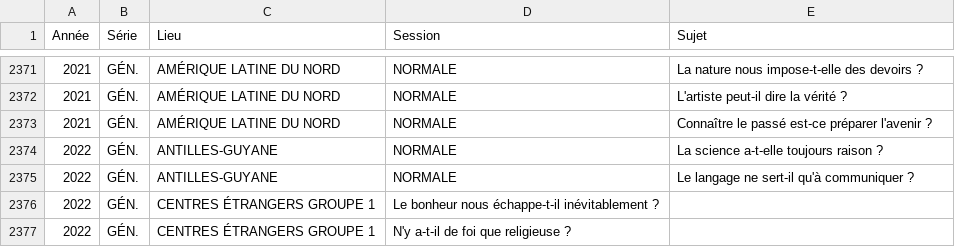
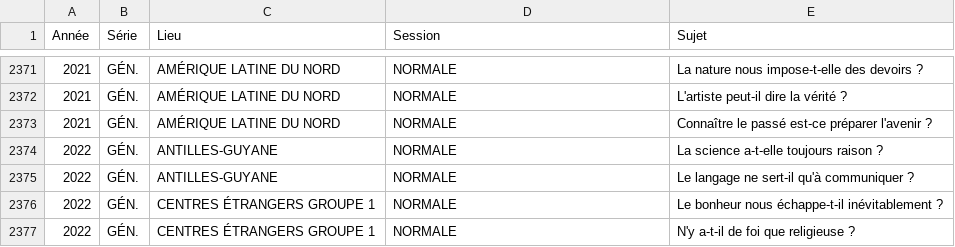
Before and after one commit to eyssette/sujets-philosophie-bac, a TSV file: data/dissertations.tsv, drawn as a sheet; only a part is shown, gaps mark what is left out.

Commit message:
Update dissertations.tsv

```diff
--- a/data/dissertations.tsv
+++ b/data/dissertations.tsv
@@ -2375,3 +2375,3 @@ Année	Série	Lieu	Session	Sujet
 2022	GÉN.	ANTILLES-GUYANE	NORMALE	Le langage ne sert-il qu'à communiquer ?
-2022	GÉN.	CENTRES ÉTRANGERS GROUPE 1	Le bonheur nous échappe-t-il inévitablement ?
-2022	GÉN.	CENTRES ÉTRANGERS GROUPE 1	N'y a-t-il de foi que religieuse ?
+2022	GÉN.	CENTRES ÉTRANGERS GROUPE 1	NORMALE	Le bonheur nous échappe-t-il inévitablement ?
+2022	GÉN.	CENTRES ÉTRANGERS GROUPE 1	NORMALE	N'y a-t-il de foi que religieuse ?
```
